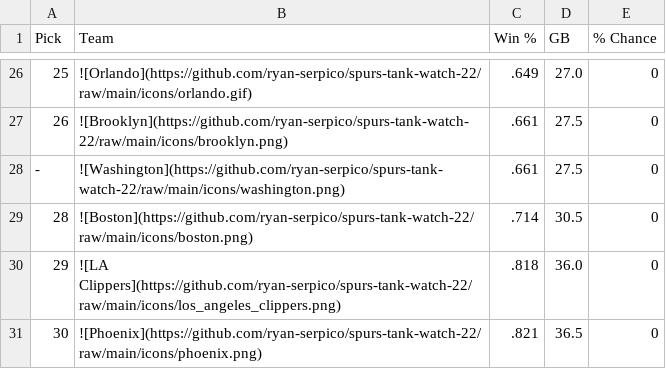
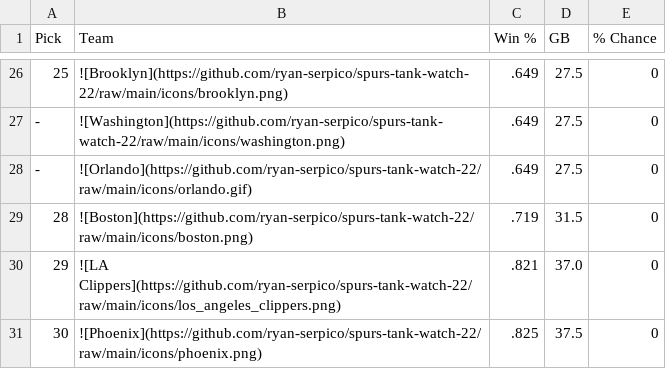
Before and after one commit to ryan-serpico/spurs-tank-watch-22, a CSV file: output/standings.csv, drawn as a sheet; only a part is shown, gaps mark what is left out; the diff covers the shown part only.

```diff
--- a/output/standings.csv
+++ b/output/standings.csv
@@ -26,6 +26,6 @@ Pick,Team,Win %,GB,% Chance
-25,![Orlando](https://github.com/ryan-serpico/spurs-tank-watch-22/raw/main/icons/orlando.gif),.649,27.0,0
-26,![Brooklyn](https://github.com/ryan-serpico/spurs-tank-watch-22/raw/main/icons/brooklyn.png),.661,27.5,0
--,![Washington](https://github.com/ryan-serpico/spurs-tank-watch-22/raw/main/icons/washington.png),.661,27.5,0
-28,![Boston](https://github.com/ryan-serpico/spurs-tank-watch-22/raw/main/icons/boston.png),.714,30.5,0
-29,![LA Clippers](https://github.com/ryan-serpico/spurs-tank-watch-22/raw/main/icons/los_angeles_clippers.png),.818,36.0,0
-30,![Phoenix](https://github.com/ryan-serpico/spurs-tank-watch-22/raw/main/icons/phoenix.png),.821,36.5,0
+25,![Brooklyn](https://github.com/ryan-serpico/spurs-tank-watch-22/raw/main/icons/brooklyn.png),.649,27.5,0
+-,![Washington](https://github.com/ryan-serpico/spurs-tank-watch-22/raw/main/icons/washington.png),.649,27.5,0
+-,![Orlando](https://github.com/ryan-serpico/spurs-tank-watch-22/raw/main/icons/orlando.gif),.649,27.5,0
+28,![Boston](https://github.com/ryan-serpico/spurs-tank-watch-22/raw/main/icons/boston.png),.719,31.5,0
+29,![LA Clippers](https://github.com/ryan-serpico/spurs-tank-watch-22/raw/main/icons/los_angeles_clippers.png),.821,37.0,0
+30,![Phoenix](https://github.com/ryan-serpico/spurs-tank-watch-22/raw/main/icons/phoenix.png),.825,37.5,0
```
Also changed, not shown: 2 added rows, 2 removed rows and 29 edited cells elsewhere in this file, 2 other files.
